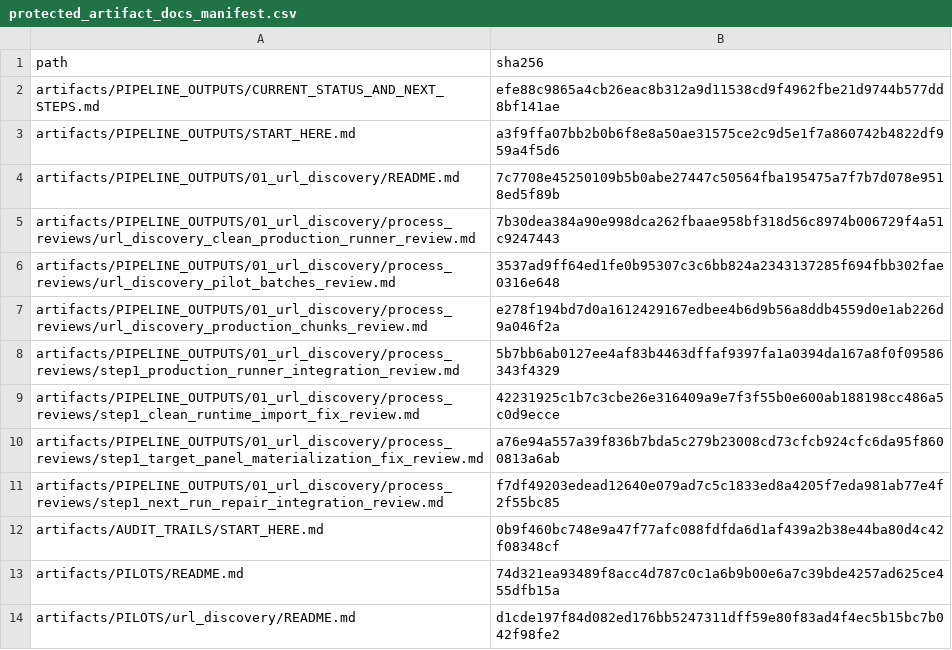
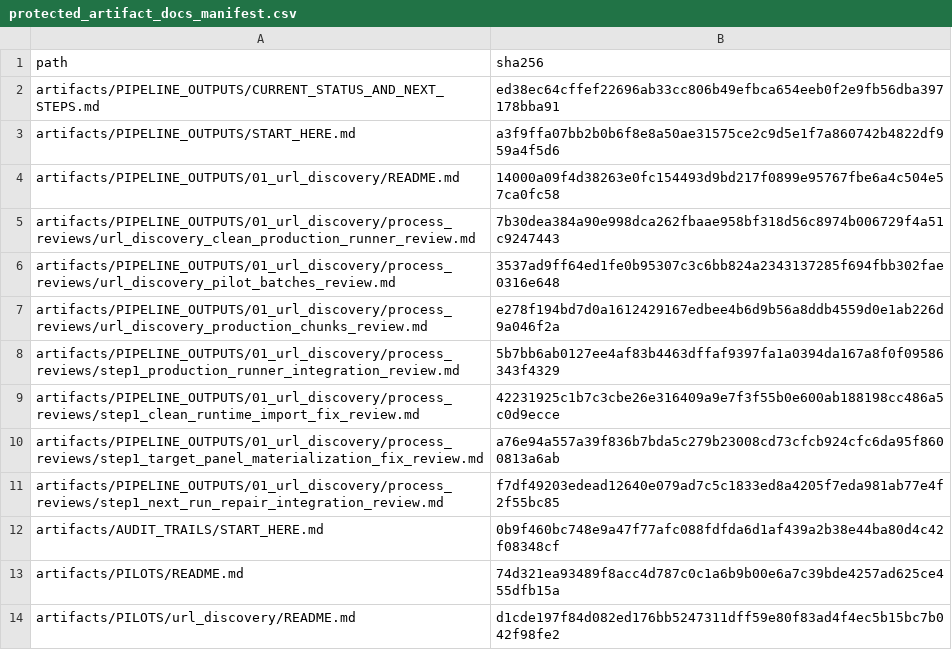
Before and after one commit to vsovero/policy_scraper, a CSV file: docs/replication_standards/protected_artifact_docs_manifest.csv, drawn as a sheet.

```diff
--- a/docs/replication_standards/protected_artifact_docs_manifest.csv
+++ b/docs/replication_standards/protected_artifact_docs_manifest.csv
@@ -1,5 +1,5 @@
 path,sha256
-artifacts/PIPELINE_OUTPUTS/CURRENT_STATUS_AND_NEXT_STEPS.md,efe88c9865a4cb26eac8b312a9d11538cd9f4962fbe21d9744b577dd8bf141ae
+artifacts/PIPELINE_OUTPUTS/CURRENT_STATUS_AND_NEXT_STEPS.md,ed38ec64cffef22696ab33cc806b49efbca654eeb0f2e9fb56dba397178bba91
 artifacts/PIPELINE_OUTPUTS/START_HERE.md,a3f9ffa07bb2b0b6f8e8a50ae31575ce2c9d5e1f7a860742b4822df959a4f5d6
-artifacts/PIPELINE_OUTPUTS/01_url_discovery/README.md,7c7708e45250109b5b0abe27447c50564fba195475a7f7b7d078e9518ed5f89b
+artifacts/PIPELINE_OUTPUTS/01_url_discovery/README.md,14000a09f4d38263e0fc154493d9bd217f0899e95767fbe6a4c504e57ca0fc58
 artifacts/PIPELINE_OUTPUTS/01_url_discovery/process_reviews/url_discovery_clean_production_runner_review.md,7b30dea384a90e998dca262fbaae958bf318d56c8974b006729f4a51c9247443
```
Also changed, not shown: 2 other files.
